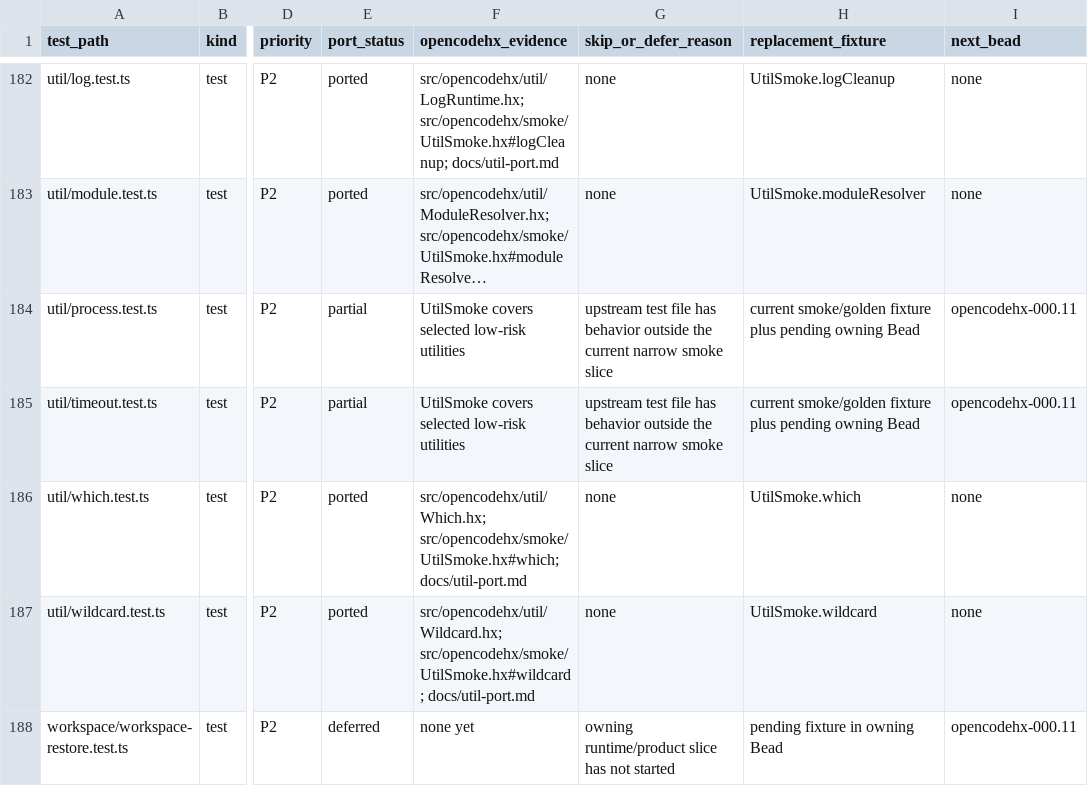
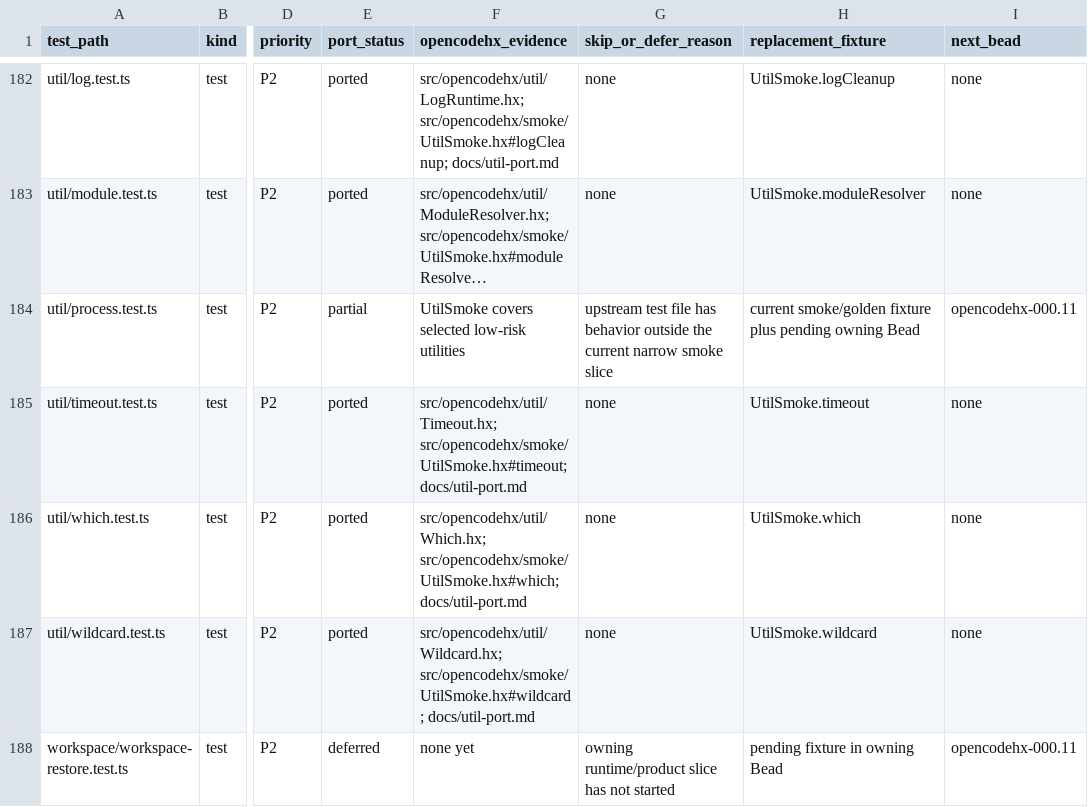
Before and after one commit to fullofcaffeine/opencodehx, a CSV file: reference/opencode-test-port-matrix.csv, drawn as a sheet; only a part is shown, gaps mark what is left out; long unchanged cells end in …; the diff names each change by its address in the sheet, - before the commit and + after, or states it on an @@ line.

Commit message:
test: promote timeout util parity

```diff
--- a/reference/opencode-test-port-matrix.csv
+++ b/reference/opencode-test-port-matrix.csv
-E185 (port_status): partial
+E185 (port_status): ported
-F185 (opencodehx_evidence): UtilSmoke covers selected low-risk utilities
+F185 (opencodehx_evidence): src/opencodehx/util/Timeout.hx; src/opencodehx/smoke/UtilSmoke.hx#timeout; docs/util-port.md
-G185 (skip_or_defer_reason): upstream test file has behavior outside the current narrow smoke slice
+G185 (skip_or_defer_reason): none
-H185 (replacement_fixture): current smoke/golden fixture plus pending owning Bead
+H185 (replacement_fixture): UtilSmoke.timeout
-I185 (next_bead): opencodehx-000.11
+I185 (next_bead): none
```
Also changed, not shown: 9 other files.
